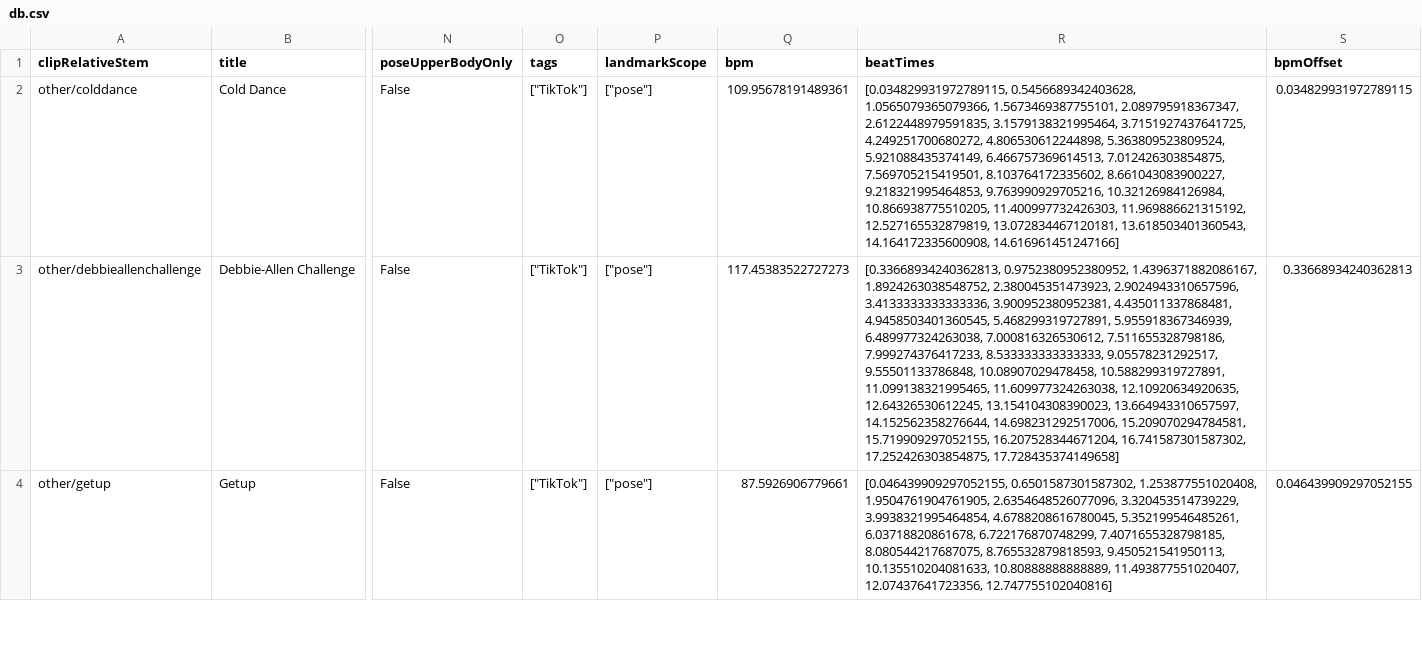
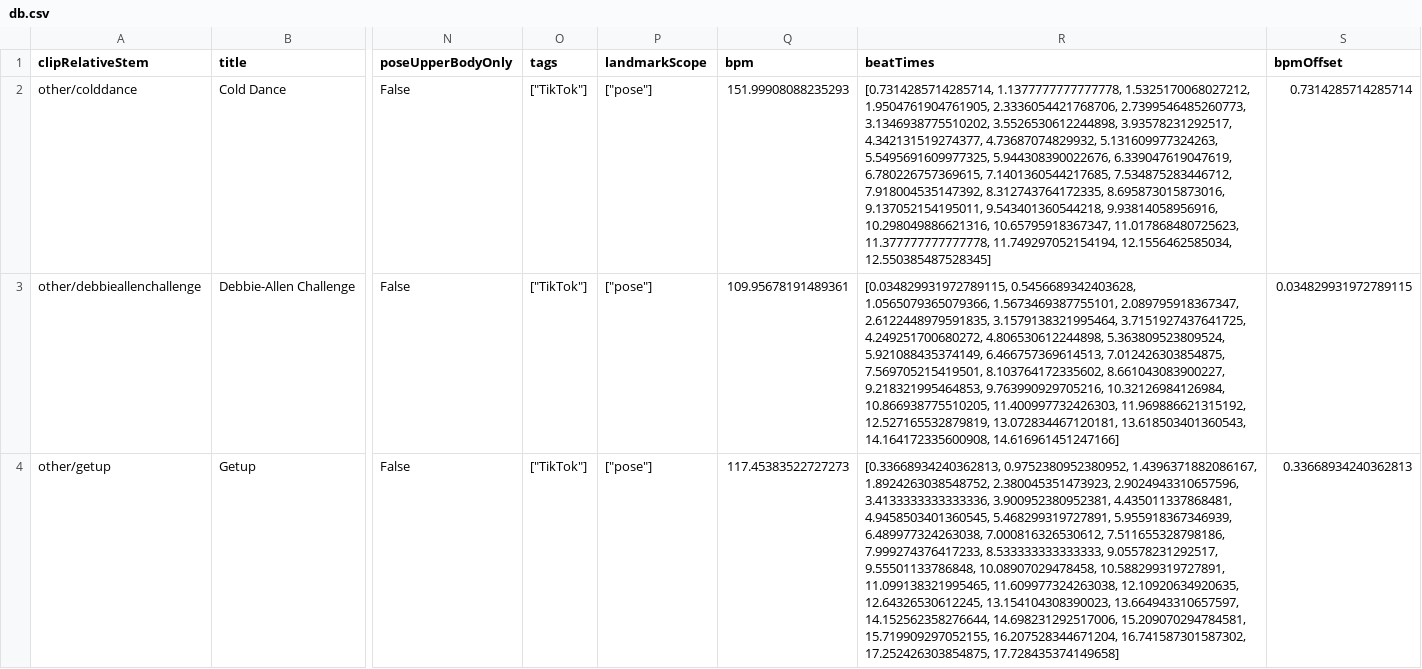
Before and after one commit to j55blanchet/dance-teacher-xr-unity, a CSV file: motion-pipeline/data/db.csv, drawn as a sheet; only a part is shown, gaps mark what is left out; the diff covers the shown part only; the diff names each change by its address in the sheet, - before the commit and + after, or states it on an @@ line.

Commit message:
Adding siren beat tutorial

```diff
--- a/motion-pipeline/data/db.csv
+++ b/motion-pipeline/data/db.csv
-Q2 (bpm): 109.95678191489361
+Q2 (bpm): 151.99908088235293
-R2 (beatTimes): [0.034829931972789115, 0.5456689342403628, 1.0565079365079366, 1.5673469387755101, 2.089795918367347, 2.6122448979591835, 3.1579138321995464, 3.7151927437641725, 4.249251700680272, 4.806530612244898, 5.363809523809524, 5.921088435374149, 6.466757369614513, 7.012426303854875, 7.569705215419501, 8.103764172335602, 8.661043083900227, 9.218321995464853, 9.763990929705216, 10.32126984126984, 10.866938775510205, 11.400997732426303, 11.969886621315192, 12.527165532879819, 13.072834467120181, 13.618503401360543, 14.164172335600908, 14.616961451247166]
+R2 (beatTimes): [0.7314285714285714, 1.1377777777777778, 1.5325170068027212, 1.9504761904761905, 2.3336054421768706, 2.7399546485260773, 3.1346938775510202, 3.5526530612244898, 3.93578231292517, 4.342131519274377, 4.73687074829932, 5.131609977324263, 5.5495691609977325, 5.944308390022676, 6.339047619047619, 6.780226757369615, 7.1401360544217685, 7.534875283446712, 7.918004535147392, 8.312743764172335, 8.695873015873016, 9.137052154195011, 9.543401360544218, 9.93814058956916, 10.298049886621316, 10.65795918367347, 11.017868480725623, 11.377777777777778, 11.749297052154194, 12.1556462585034, 12.550385487528345]
-S2 (bpmOffset): 0.034829931972789115
+S2 (bpmOffset): 0.7314285714285714
-Q3 (bpm): 117.45383522727273
+Q3 (bpm): 109.95678191489361
-R3 (beatTimes): [0.33668934240362813, 0.9752380952380952, 1.4396371882086167, 1.8924263038548752, 2.380045351473923, 2.9024943310657596, 3.4133333333333336, 3.900952380952381, 4.435011337868481, 4.9458503401360545, 5.468299319727891, 5.955918367346939, 6.489977324263038, 7.000816326530612, 7.511655328798186, 7.999274376417233, 8.533333333333333, 9.05578231292517, 9.55501133786848, 10.08907029478458, 10.588299319727891, 11.099138321995465, 11.609977324263038, 12.10920634920635, 12.64326530612245, 13.154104308390023, 13.664943310657597, 14.152562358276644, 14.698231292517006, 15.209070294784581, 15.719909297052155, 16.207528344671204, 16.741587301587302, 17.252426303854875, 17.728435374149658]
+R3 (beatTimes): [0.034829931972789115, 0.5456689342403628, 1.0565079365079366, 1.5673469387755101, 2.089795918367347, 2.6122448979591835, 3.1579138321995464, 3.7151927437641725, 4.249251700680272, 4.806530612244898, 5.363809523809524, 5.921088435374149, 6.466757369614513, 7.012426303854875, 7.569705215419501, 8.103764172335602, 8.661043083900227, 9.218321995464853, 9.763990929705216, 10.32126984126984, 10.866938775510205, 11.400997732426303, 11.969886621315192, 12.527165532879819, 13.072834467120181, 13.618503401360543, 14.164172335600908, 14.616961451247166]
-S3 (bpmOffset): 0.33668934240362813
+S3 (bpmOffset): 0.034829931972789115
-Q4 (bpm): 87.5926906779661
+Q4 (bpm): 117.45383522727273
-R4 (beatTimes): [0.046439909297052155, 0.6501587301587302, 1.253877551020408, 1.9504761904761905, 2.6354648526077096, 3.320453514739229, 3.9938321995464854, 4.6788208616780045, 5.352199546485261, 6.03718820861678, 6.722176870748299, 7.4071655328798185, 8.080544217687075, 8.765532879818593, 9.450521541950113, 10.135510204081633, 10.80888888888889, 11.493877551020407, 12.07437641723356, 12.747755102040816]
+R4 (beatTimes): [0.33668934240362813, 0.9752380952380952, 1.4396371882086167, 1.8924263038548752, 2.380045351473923, 2.9024943310657596, 3.4133333333333336, 3.900952380952381, 4.435011337868481, 4.9458503401360545, 5.468299319727891, 5.955918367346939, 6.489977324263038, 7.000816326530612, 7.511655328798186, 7.999274376417233, 8.533333333333333, 9.05578231292517, 9.55501133786848, 10.08907029478458, 10.588299319727891, 11.099138321995465, 11.609977324263038, 12.10920634920635, 12.64326530612245, 13.154104308390023, 13.664943310657597, 14.152562358276644, 14.698231292517006, 15.209070294784581, 15.719909297052155, 16.207528344671204, 16.741587301587302, 17.252426303854875, 17.728435374149658]
-S4 (bpmOffset): 0.046439909297052155
+S4 (bpmOffset): 0.33668934240362813
```
Also changed, not shown: 1 added row and 19 edited cells elsewhere in this file, 3 other files.
